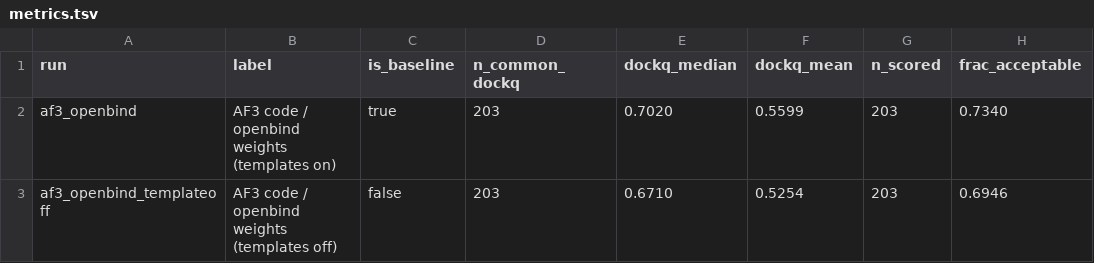
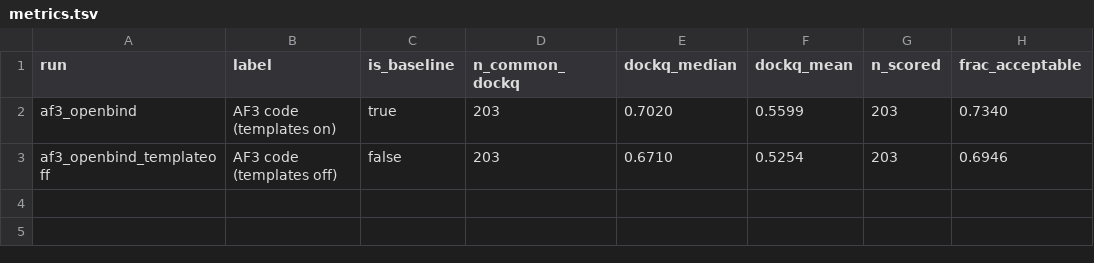
Before and after one commit to juliabuhmann/af3code_of3weights_scripts, a TSV file: results/benchmark/sweep/templates/metrics.tsv, drawn as a sheet; only a part is shown; the diff names each change by its address in the sheet, - before the commit and + after, or states it on an @@ line.

```diff
--- a/results/benchmark/sweep/templates/metrics.tsv
+++ b/results/benchmark/sweep/templates/metrics.tsv
-B2 (label): AF3 code / openbind weights (templates on)
+B2 (label): AF3 code (templates on)
-B3 (label): AF3 code / openbind weights (templates off)
+B3 (label): AF3 code (templates off)
```
Also changed, not shown: results/benchmark/individual_runs/af3_openbind/metrics.tsv, results/benchmark/individual_runs/af3_openbind_templateoff/metrics.tsv, 55 other files.
